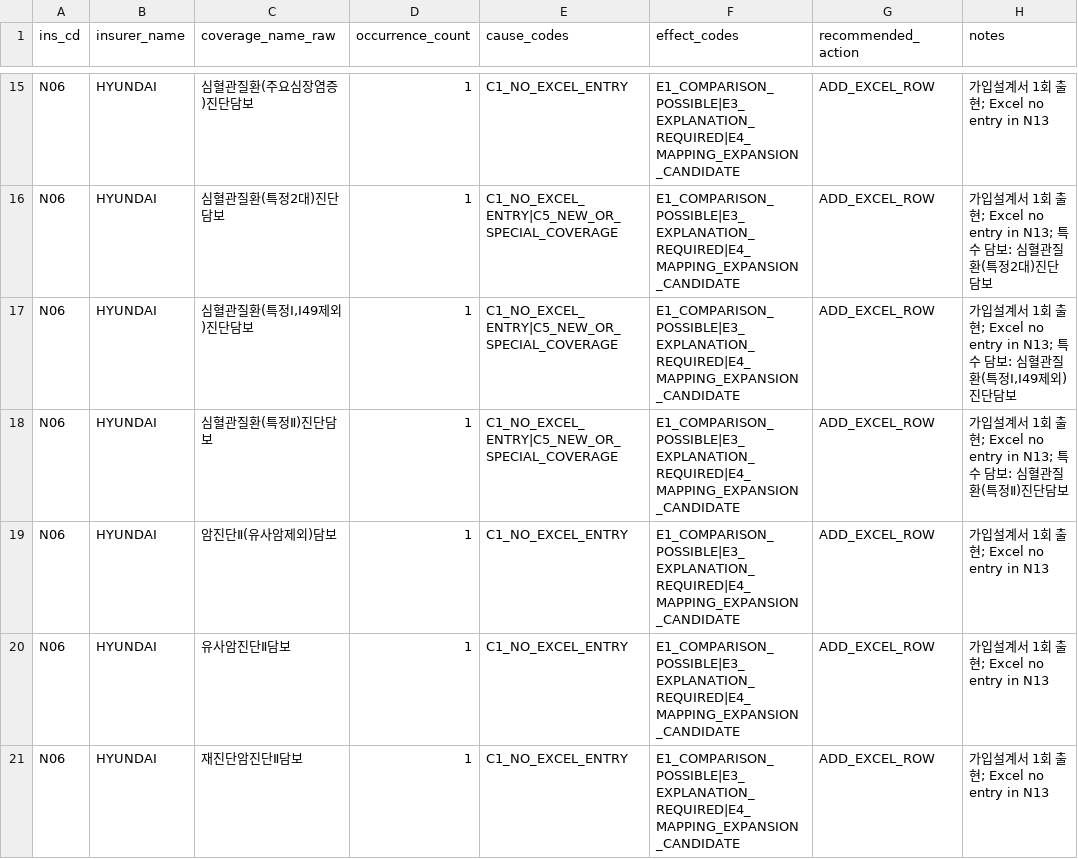
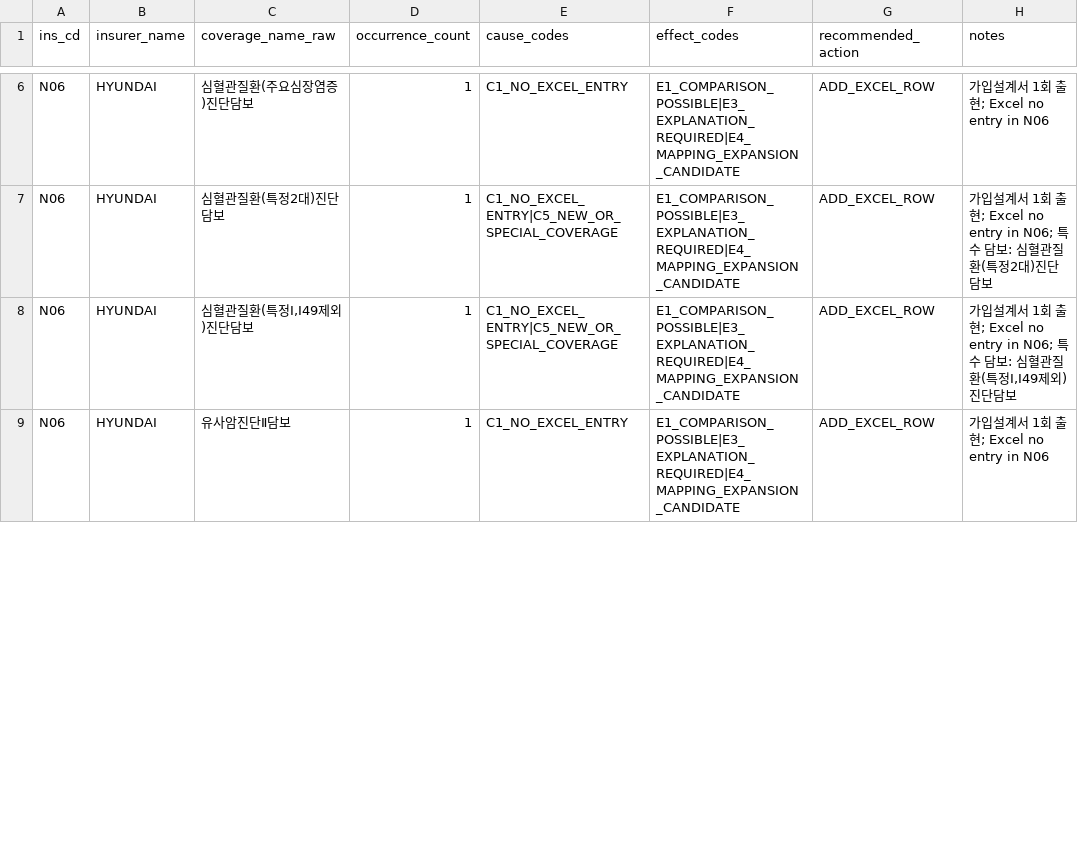
Before and after one commit to jason-dio-so/inca-rag-final, a CSV file: data/step310_mapping/excel_backlog/backlog_N06_HYUNDAI.csv, drawn as a sheet; only a part is shown, gaps mark what is left out; removed rows and columns are numbered as before the commit, all else as after; the diff covers the shown part only; the diff names each change by its address in the sheet, - before the commit and + after, or states it on an @@ line.

```diff
--- a/data/step310_mapping/excel_backlog/backlog_N06_HYUNDAI.csv
+++ b/data/step310_mapping/excel_backlog/backlog_N06_HYUNDAI.csv
-H6 (notes): 가입설계서 1회 출현; Excel no entry in N13
+H6 (notes): 가입설계서 1회 출현; Excel no entry in N06
-H7 (notes): …Excel no entry in N13; 특수 담…
+H7 (notes): …Excel no entry in N06; 특수 담…
-H8 (notes): …Excel no entry in N13; 특수 담…
+H8 (notes): …Excel no entry in N06; 특수 담…
-row 18: N06 | HYUNDAI | 심혈관질환(특정Ⅱ)진단담보 | 1 | C1_NO_EXCEL_ENTRY|C5_NEW_OR_SPECIAL_COVERAGE | E1_COMPARISON_POSSIBLE|E3_EXPLANATION_REQUIRED|E4_MAPPING_EXPANSION_CANDIDATE | ADD_EXCEL_ROW | 가입설계서 1회 출현; Excel no entry in N13; 특수 담보: 심혈관질환(특정Ⅱ)진단담보
-row 19: N06 | HYUNDAI | 암진단Ⅱ(유사암제외)담보 | 1 | C1_NO_EXCEL_ENTRY | E1_COMPARISON_POSSIBLE|E3_EXPLANATION_REQUIRED|E4_MAPPING_EXPANSION_CANDIDATE | ADD_EXCEL_ROW | 가입설계서 1회 출현; Excel no entry in N13
-H9 (notes): 가입설계서 1회 출현; Excel no entry in N13
+H9 (notes): 가입설계서 1회 출현; Excel no entry in N06
-row 21: N06 | HYUNDAI | 재진단암진단Ⅱ담보 | 1 | C1_NO_EXCEL_ENTRY | E1_COMPARISON_POSSIBLE|E3_EXPLANATION_REQUIRED|E4_MAPPING_EXPANSION_CANDIDATE | ADD_EXCEL_ROW | 가입설계서 1회 출현; Excel no entry in N13
```
Also changed, not shown: 15 removed rows and 5 edited cells elsewhere in this file, data/step310_mapping/excel_backlog/backlog_N04_MERITZ.csv, data/step310_mapping/excel_backlog/backlog_N05_KB.csv, 10 other files.
